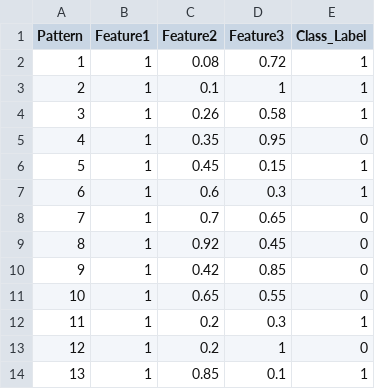
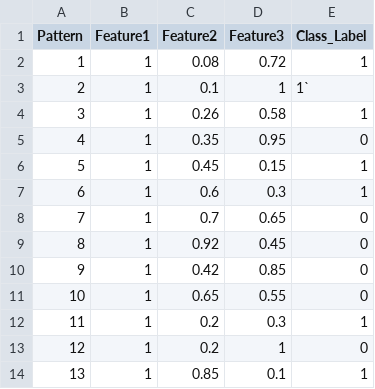
Before and after one commit to ujwal-gouda/Artificial-Neural-Network, a CSV file: Perceptron Model/Single Layer Perceptron Dataset.csv, drawn as a sheet.

```diff
--- a/Perceptron Model/Single Layer Perceptron Dataset.csv
+++ b/Perceptron Model/Single Layer Perceptron Dataset.csv
@@ -2,3 +2,3 @@ Pattern,Feature1,Feature2,Feature3,Class_Label
 1,1,0.08,0.72,1
-2,1,0.1,1,1
+2,1,0.1,1,1`
 3,1,0.26,0.58,1
```
Also changed, not shown: 12 other files.
